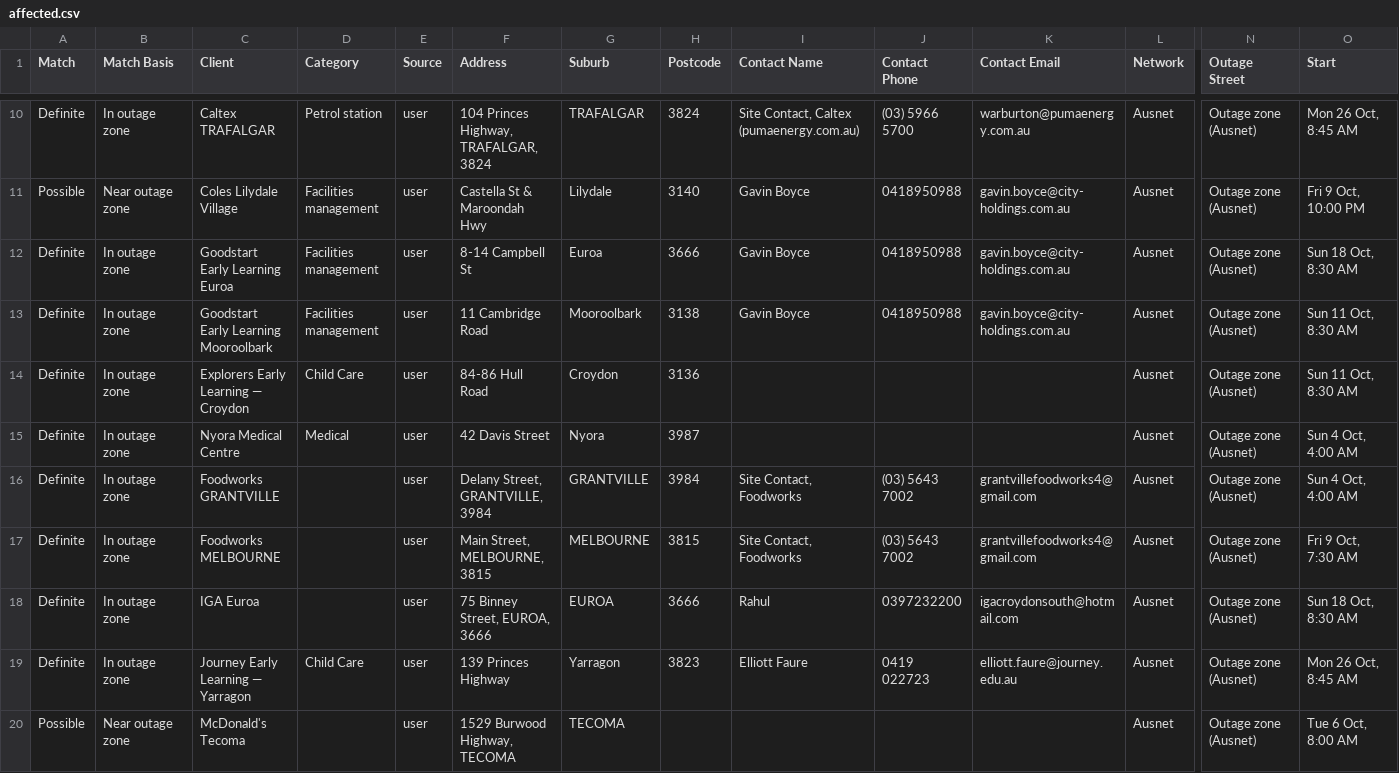
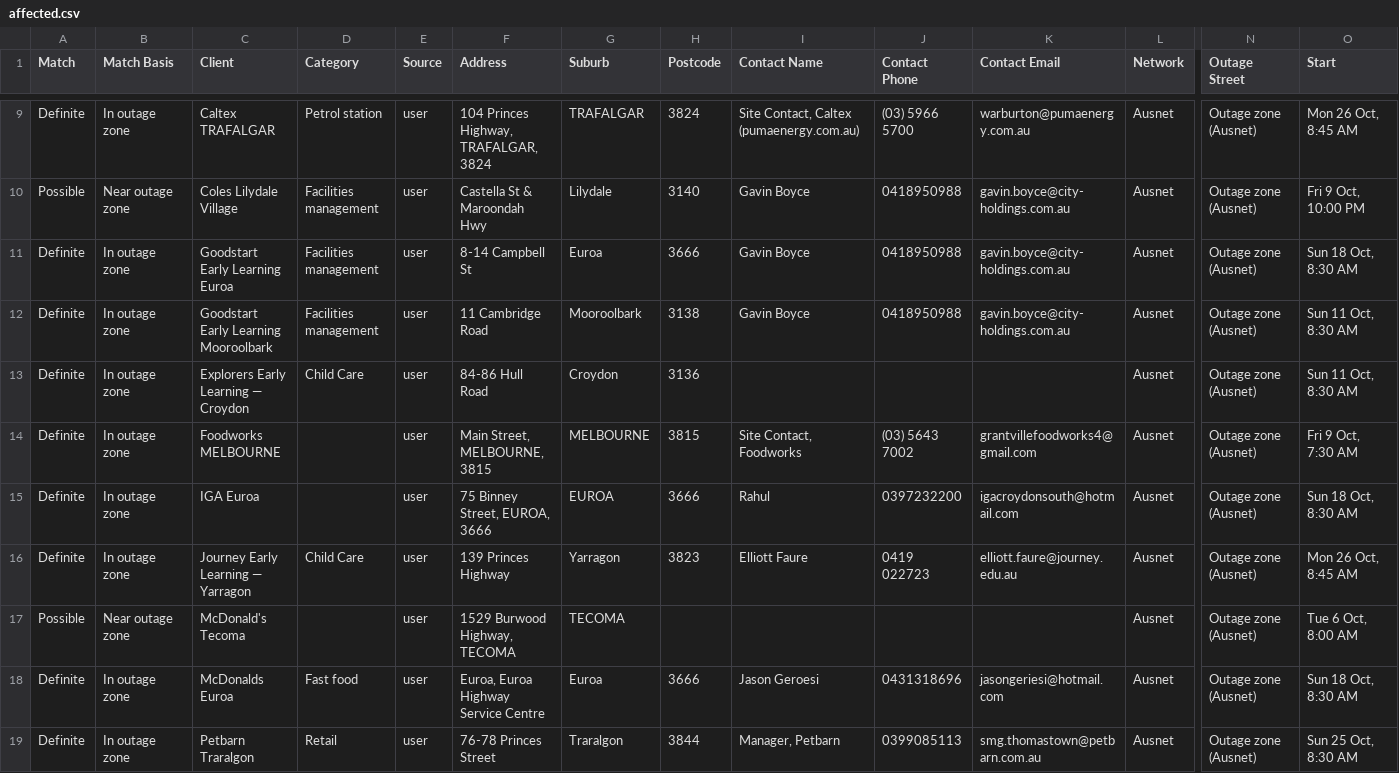
Before and after one commit to Nexus-Energy393/jemena-outages, a CSV file: docs/affected.csv, drawn as a sheet; only a part is shown, gaps mark what is left out; the shorter side is filled out with more unchanged rows; rows hold the shown columns only; the diff covers the shown part only; the diff names each change by its address in the sheet, - before the commit and + after, or states it on an @@ line.

```diff
--- a/docs/affected.csv
+++ b/docs/affected.csv
-row 15: Definite | In outage zone | Nyora Medical Centre | Medical | user | 42 Davis Street | Nyora | 3987 |  |  |  | Ausnet | Outage zone (Ausnet) | Sun 4 Oct, 4:00 AM
-row 16: Definite | In outage zone | Foodworks GRANTVILLE |  | user | Delany Street, GRANTVILLE, 3984 | GRANTVILLE | 3984 | Site Contact, Foodworks | (03) 5643 7002 | grantvillefoodworks4@gmail.com | Ausnet | Outage zone (Ausnet) | Sun 4 Oct, 4:00 AM
```
Also changed, not shown: 8 removed rows elsewhere in this file, 4 other files.
